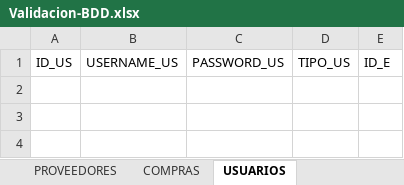
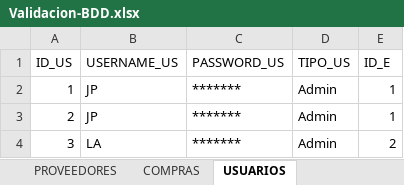
Before and after one commit to GabiCuriel/POS-ST, an Excel workbook: BDD/Validacion-BDD.xlsx, sheet USUARIOS, drawn as a sheet; values as stored, in another font and other column widths than the file's, no borders; the diff names each change by its address in the sheet, - before the commit and + after, or states it on an @@ line.

```diff
--- a/BDD/Validacion-BDD.xlsx (sheet USUARIOS)
+++ b/BDD/Validacion-BDD.xlsx (sheet USUARIOS)
+row 2: 1 | JP | ******* | Admin | 1
+row 3: 2 | JP | ******* | Admin | 1
+row 4: 3 | LA | ******* | Admin | 2
```
Also changed, not shown: sheet EMPLEADOS, sheet VENTAS, sheet COMPRAS_PRODUCTOS, sheet PRODUCTOS, sheet VENTAS_PRODUCTOS, sheet PROVEEDORES, 5 more sheets, 2 other files.
